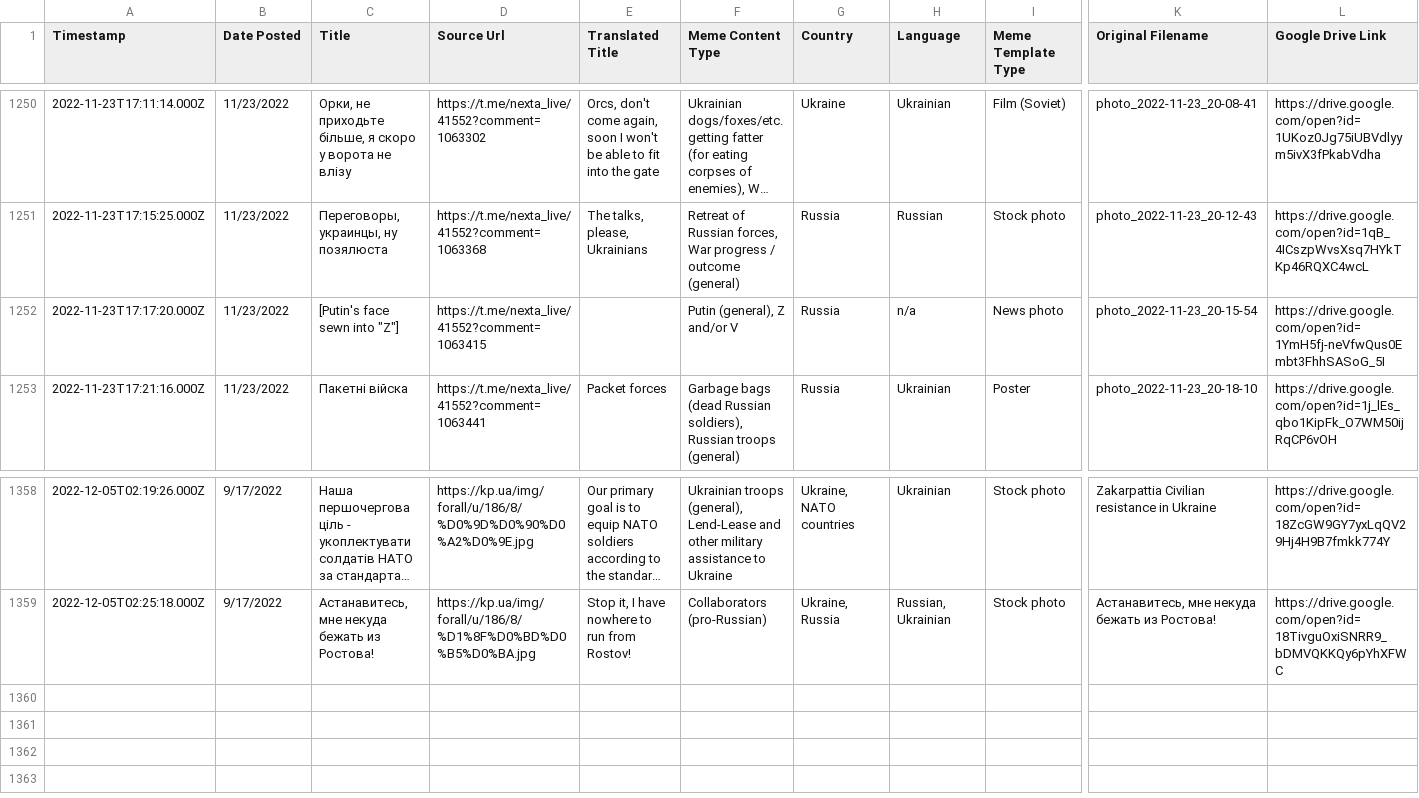
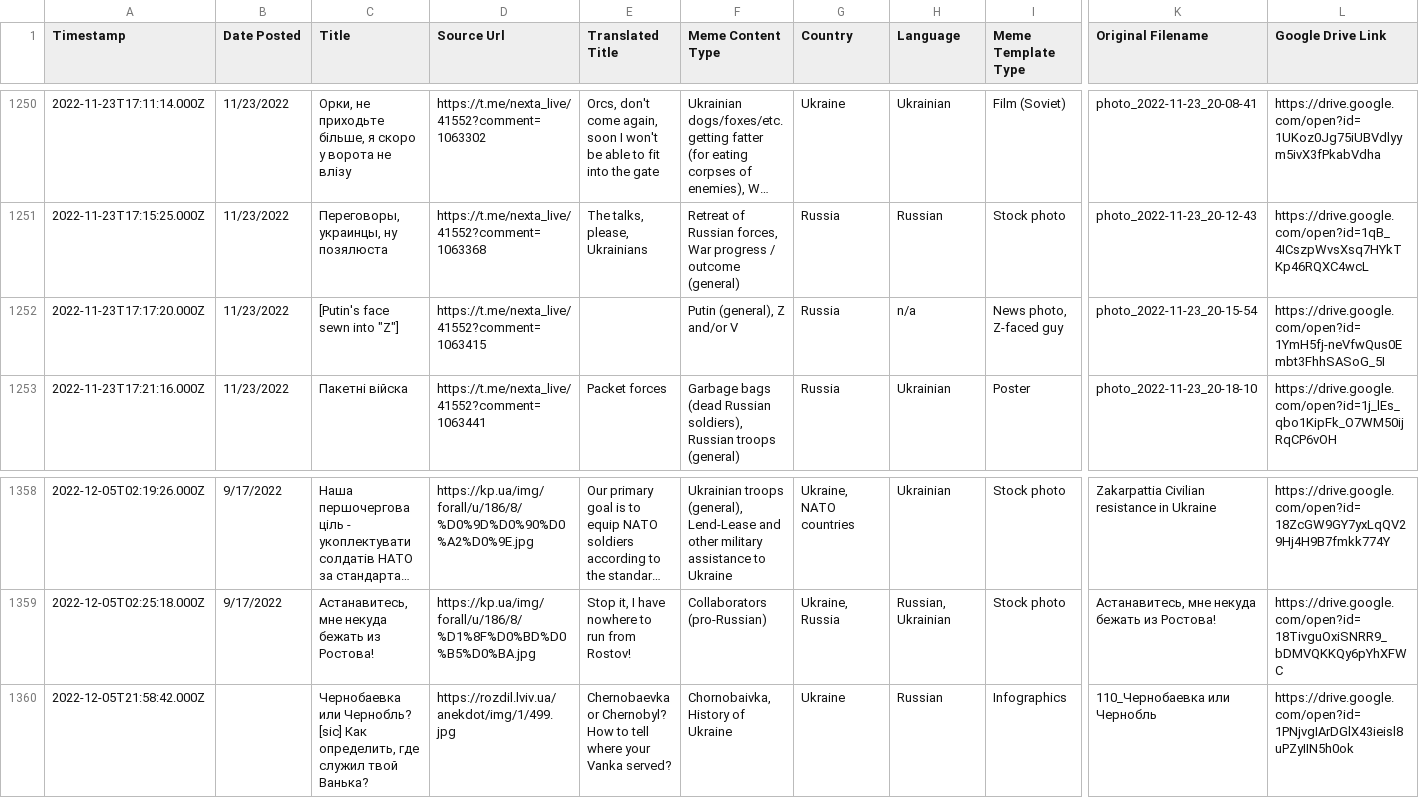
Before and after one commit to sucho-archiving/meme-wall, a CSV file: memes.csv, drawn as a sheet; only a part is shown, gaps mark what is left out; long unchanged cells end in …; rows hold the shown columns only; the diff names each change by its address in the sheet, - before the commit and + after, or states it on an @@ line.

```diff
--- a/memes.csv
+++ b/memes.csv
-I1252 (Meme Template Type): News photo
+I1252 (Meme Template Type): News photo, Z-faced guy
+row 1360: 2022-12-05T21:58:42.000Z |  | Чернобаевка или Чернобль? [sic] Как определить, где служил твой Ванька? | https://rozdil.lviv.ua/anekdot/img/1/499.jpg | Chernobaevka or Chernobyl? How to tell where your Vanka served? | Chornobaivka, History of Ukraine | Ukraine | Russian | Infographics | 110_Чернобаевка или Чернобль | https://drive.google.com/open?id=1PNjvgIArDGlX43ieisl8uPZyIIN5h0ok
```
Also changed, not shown: 5 other files.
